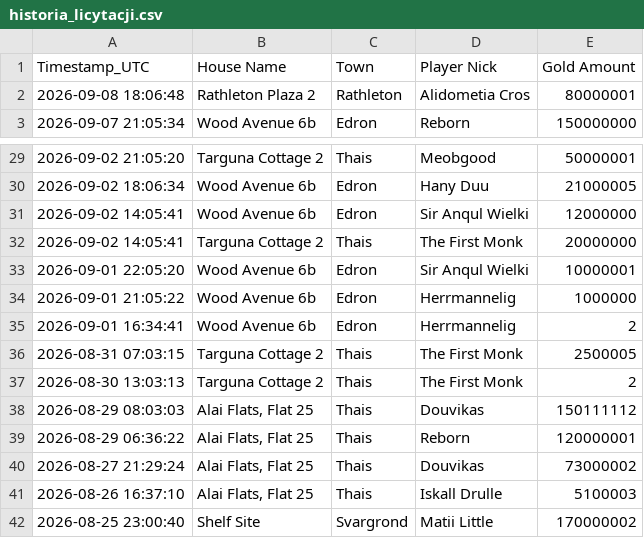
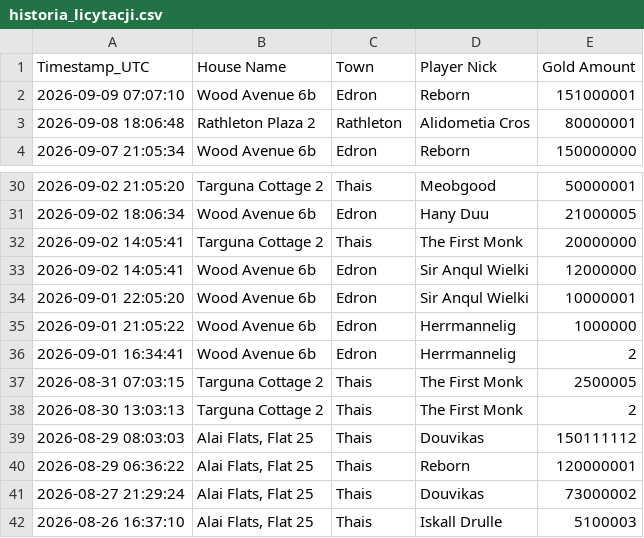
Before and after one commit to mdogie94/nmd, a CSV file: historia_licytacji.csv, drawn as a sheet; only a part is shown, gaps mark what is left out.

```diff
--- a/historia_licytacji.csv
+++ b/historia_licytacji.csv
@@ -1,2 +1,3 @@
 Timestamp_UTC,House Name,Town,Player Nick,Gold Amount
+2026-09-09 07:07:10,Wood Avenue 6b,Edron,Reborn,151000001
 2026-09-08 18:06:48,Rathleton Plaza 2,Rathleton,Alidometia Cros,80000001
@@ -30,4 +31,4 @@
 2026-09-02 18:06:34,Wood Avenue 6b,Edron,Hany Duu,21000005
+2026-09-02 14:05:41,Targuna Cottage 2,Thais,The First Monk,20000000
 2026-09-02 14:05:41,Wood Avenue 6b,Edron,Sir Anqul Wielki,12000000
-2026-09-02 14:05:41,Targuna Cottage 2,Thais,The First Monk,20000000
 2026-09-01 22:05:20,Wood Avenue 6b,Edron,Sir Anqul Wielki,10000001
@@ -41,2 +42 @@
 2026-08-26 16:37:10,"Alai Flats, Flat 25",Thais,Iskall Drulle,5100003
-2026-08-25 23:00:40,Shelf Site,Svargrond,Matii Little,170000002
```
